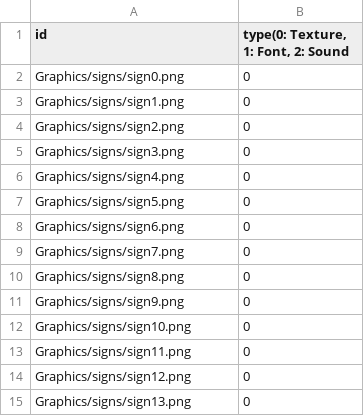
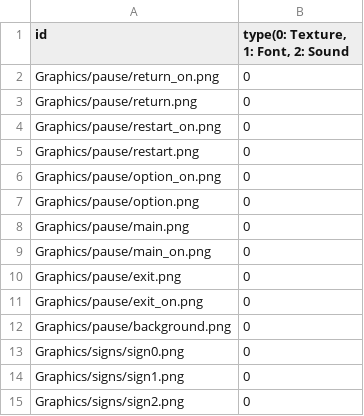
Before and after one commit to sowsky/Portal, a CSV file: sfml-template-bin/Resources.csv, drawn as a sheet; only a part is shown; the shorter side is filled out with more unchanged rows.

```diff
--- a/sfml-template-bin/Resources.csv
+++ b/sfml-template-bin/Resources.csv
@@ -1,2 +1,13 @@
 id,"type(0: Texture, 1: Font, 2: Sound "
+Graphics/pause/return_on.png,0
+Graphics/pause/return.png,0
+Graphics/pause/restart_on.png,0
+Graphics/pause/restart.png,0
+Graphics/pause/option_on.png,0
+Graphics/pause/option.png,0
+Graphics/pause/main.png,0
+Graphics/pause/main_on.png,0
+Graphics/pause/exit.png,0
+Graphics/pause/exit_on.png,0
+Graphics/pause/background.png,0
 Graphics/signs/sign0.png,0
```
Also changed, not shown: 12 other files.
